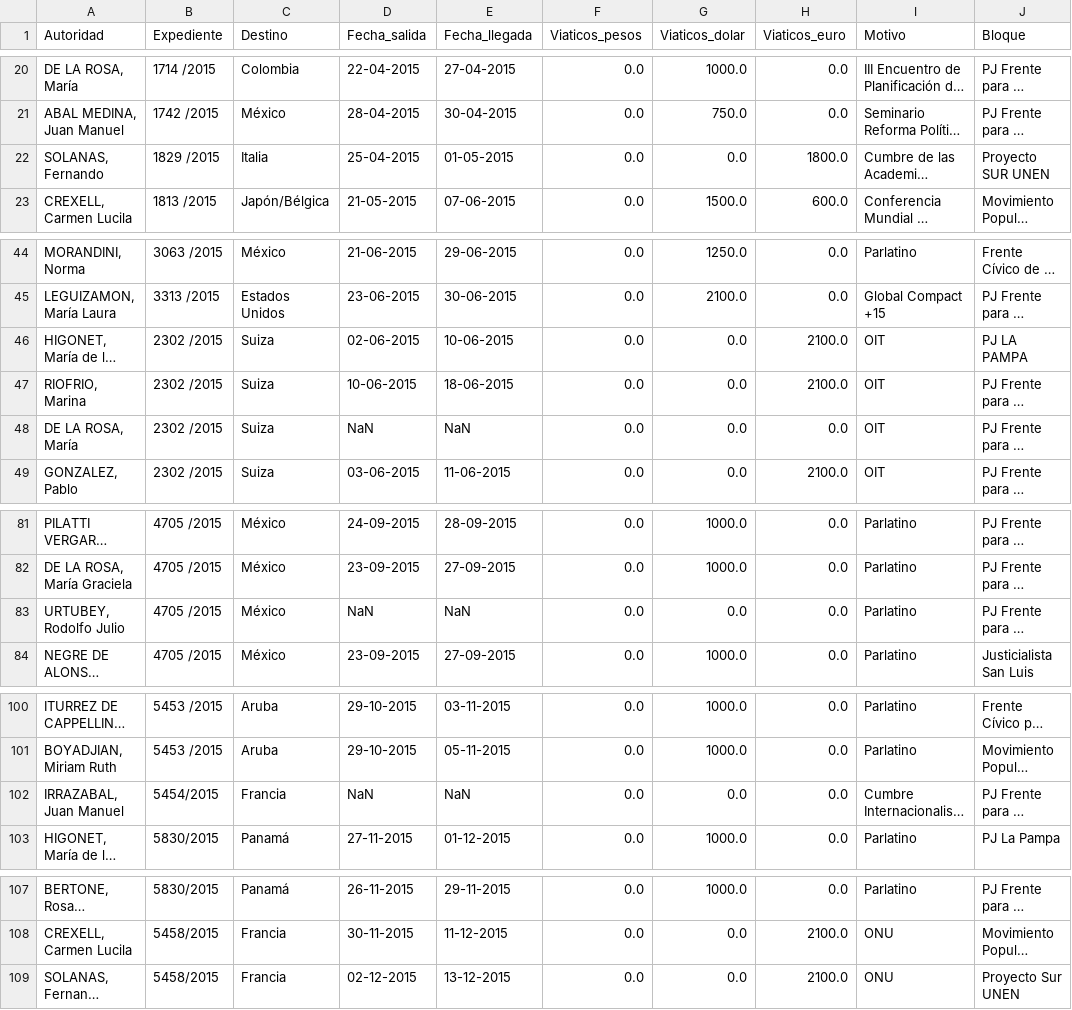
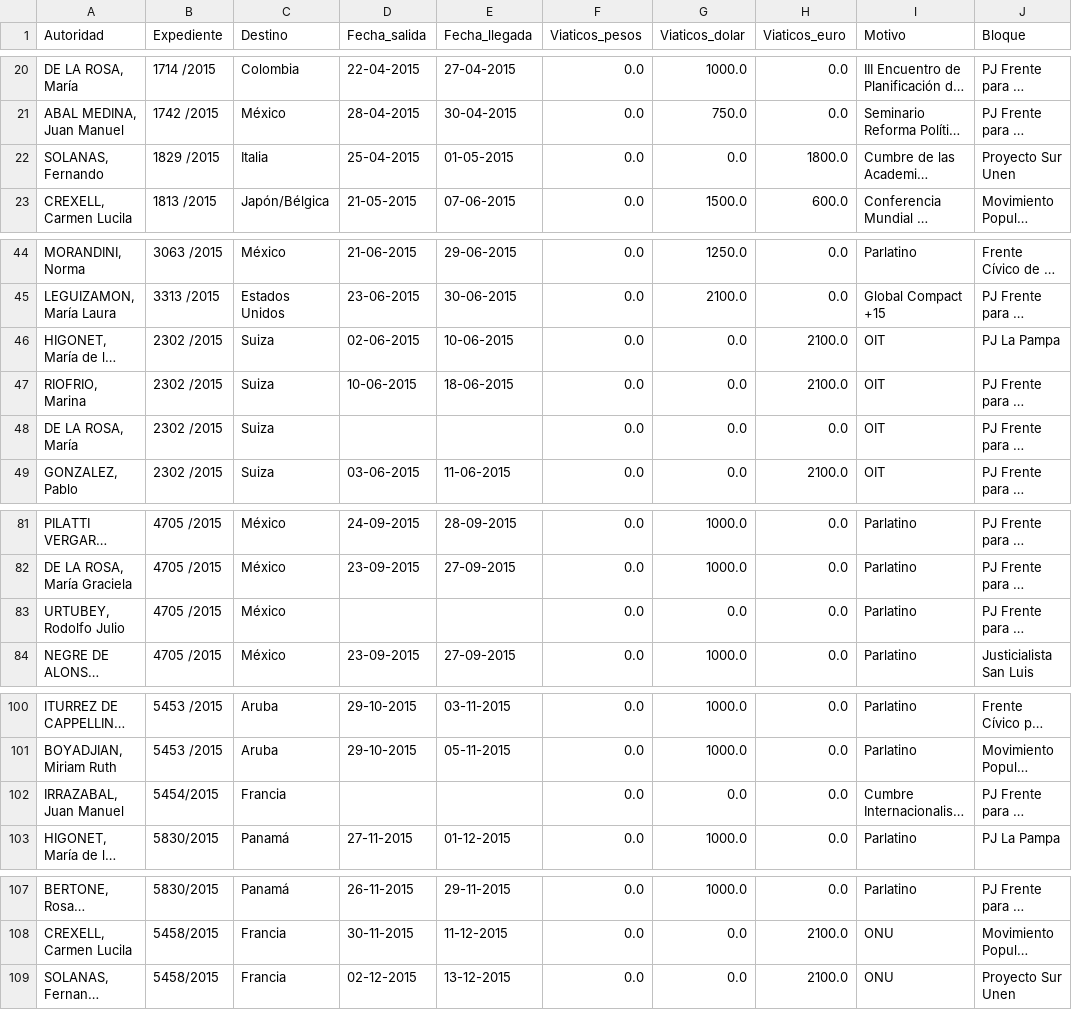
Before and after one commit to OpenDataR4/datos, a CSV file: senado_viajes/viajes_2015.csv, drawn as a sheet; only a part is shown, gaps mark what is left out; long unchanged cells end in …; the diff names each change by its address in the sheet, - before the commit and + after, or states it on an @@ line.

```diff
--- a/senado_viajes/viajes_2015.csv
+++ b/senado_viajes/viajes_2015.csv
-J22 (Bloque): Proyecto SUR UNEN
+J22 (Bloque): Proyecto Sur Unen
-J46 (Bloque): PJ LA PAMPA
+J46 (Bloque): PJ La Pampa
-D48 (Fecha_salida): NaN
+D48 (Fecha_salida): (empty)
-E48 (Fecha_llegada): NaN
+E48 (Fecha_llegada): (empty)
-D83 (Fecha_salida): NaN
+D83 (Fecha_salida): (empty)
-E83 (Fecha_llegada): NaN
+E83 (Fecha_llegada): (empty)
-D102 (Fecha_salida): NaN
+D102 (Fecha_salida): (empty)
-E102 (Fecha_llegada): NaN
+E102 (Fecha_llegada): (empty)
-J109 (Bloque): Proyecto Sur UNEN
+J109 (Bloque): Proyecto Sur Unen
```
Also changed, not shown: senado_viajes/viajes_2016.csv, senado_viajes/viajes_2017.csv.
